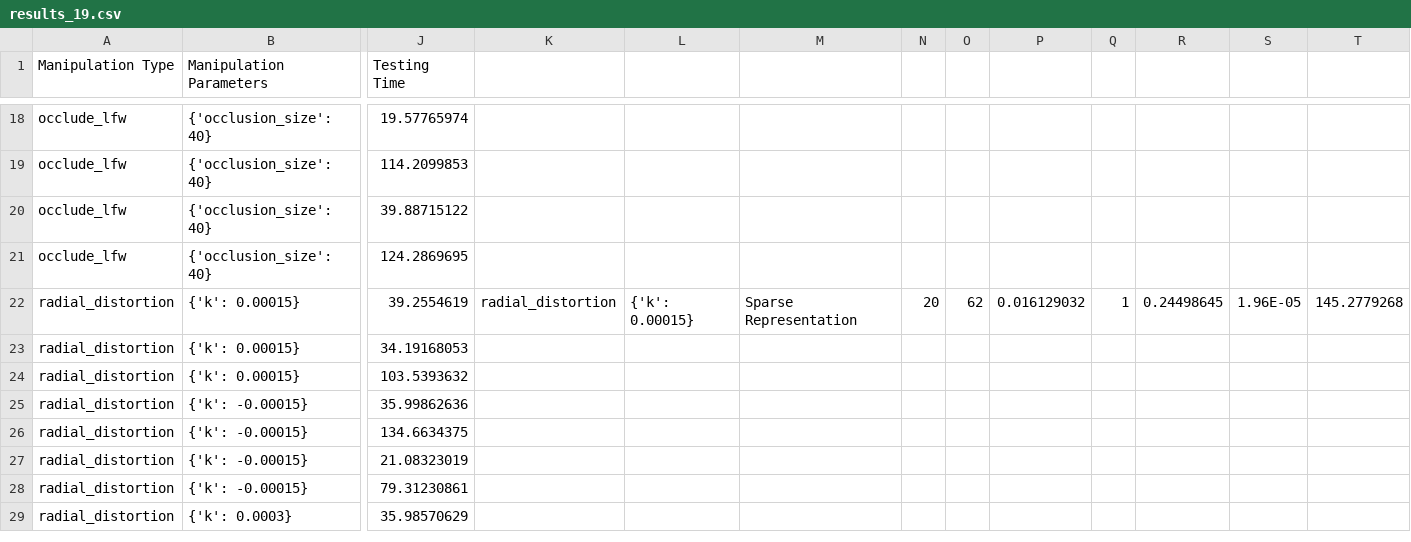
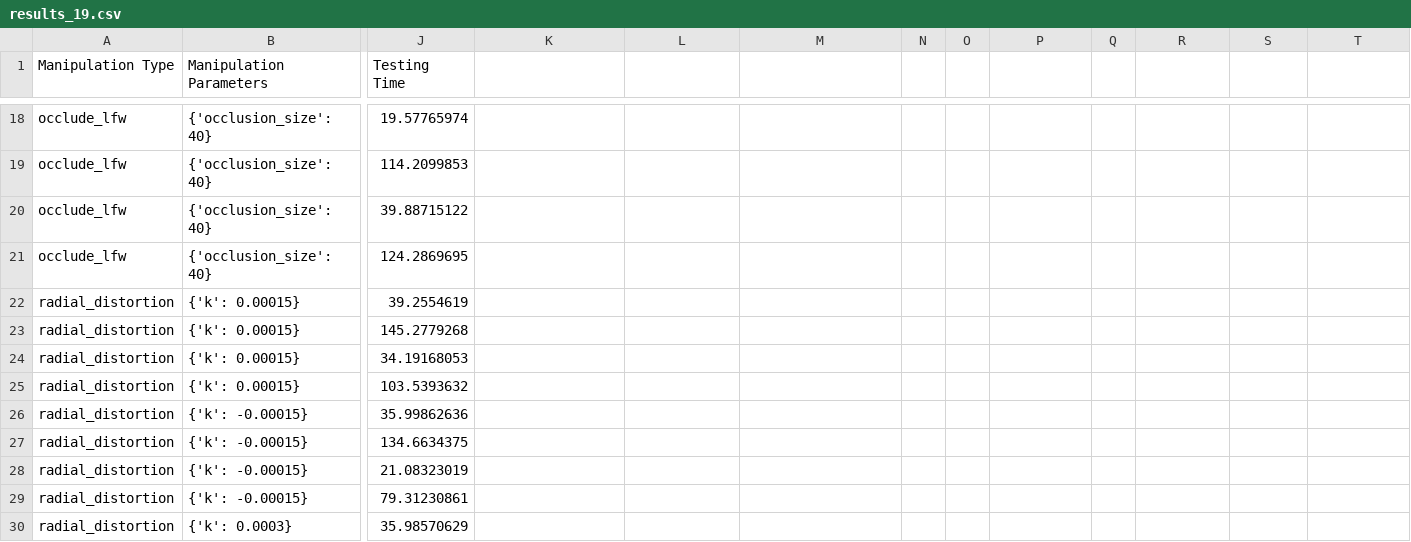
Before and after one commit to cchen23/COS429_final_project, a CSV file: results/results_19.csv, drawn as a sheet; only a part is shown, gaps mark what is left out; rows hold the shown columns only; the diff covers the shown part only; the diff names each change by its address in the sheet, - before the commit and + after, or states it on an @@ line.

```diff
--- a/results/results_19.csv
+++ b/results/results_19.csv
-K22: radial_distortion
+K22: (empty)
-L22: {'k': 0.00015}
+L22: (empty)
-M22: Sparse Representation
+M22: (empty)
-N22: 20
+N22: (empty)
-O22: 62
+O22: (empty)
-P22: 0.016129032
+P22: (empty)
-Q22: 1
+Q22: (empty)
-R22: 0.24498645
+R22: (empty)
-S22: 1.96E-05
+S22: (empty)
-T22: 145.2779268
+T22: (empty)
+row 23: radial_distortion | {'k': 0.00015} | 145.2779268
```
Also changed, not shown: 25 added rows elsewhere in this file, results/results_10.csv, results/results_15.csv, 1 other file.
